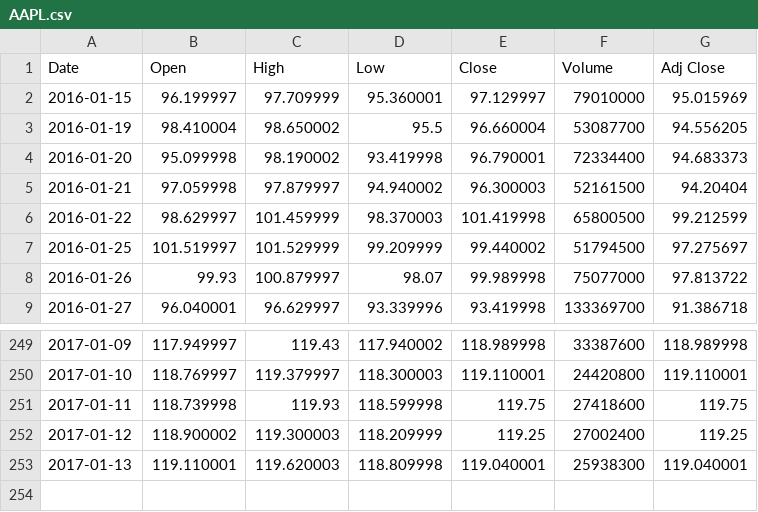
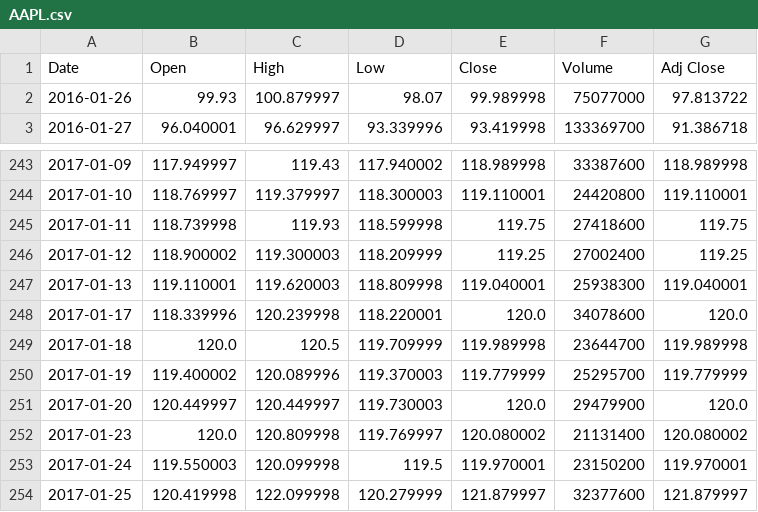
Before and after one commit to sidchilling/python-data-analysis-learning, a CSV file: udemy-data-science-course/9-data-projects/AAPL.csv, drawn as a sheet; only a part is shown, gaps mark what is left out; removed rows and columns are numbered as before the commit, all else as after; the diff names each change by its address in the sheet, - before the commit and + after, or states it on an @@ line.

```diff
--- a/udemy-data-science-course/9-data-projects/AAPL.csv
+++ b/udemy-data-science-course/9-data-projects/AAPL.csv
-row 2: 2016-01-15 | 96.199997 | 97.709999 | 95.360001 | 97.129997 | 79010000 | 95.015969
-row 3: 2016-01-19 | 98.410004 | 98.650002 | 95.5 | 96.660004 | 53087700 | 94.556205
-row 4: 2016-01-20 | 95.099998 | 98.190002 | 93.419998 | 96.790001 | 72334400 | 94.683373
-row 5: 2016-01-21 | 97.059998 | 97.879997 | 94.940002 | 96.300003 | 52161500 | 94.20404
-row 6: 2016-01-22 | 98.629997 | 101.459999 | 98.370003 | 101.419998 | 65800500 | 99.212599
-row 7: 2016-01-25 | 101.519997 | 101.529999 | 99.209999 | 99.440002 | 51794500 | 97.275697
+row 248: 2017-01-17 | 118.339996 | 120.239998 | 118.220001 | 120.0 | 34078600 | 120.0
+row 249: 2017-01-18 | 120.0 | 120.5 | 119.709999 | 119.989998 | 23644700 | 119.989998
+row 250: 2017-01-19 | 119.400002 | 120.089996 | 119.370003 | 119.779999 | 25295700 | 119.779999
+row 251: 2017-01-20 | 120.449997 | 120.449997 | 119.730003 | 120.0 | 29479900 | 120.0
+row 252: 2017-01-23 | 120.0 | 120.809998 | 119.769997 | 120.080002 | 21131400 | 120.080002
+row 253: 2017-01-24 | 119.550003 | 120.099998 | 119.5 | 119.970001 | 23150200 | 119.970001
+row 254: 2017-01-25 | 120.419998 | 122.099998 | 120.279999 | 121.879997 | 32377600 | 121.879997
```
Also changed, not shown: udemy-data-science-course/9-data-projects/AMZN.csv, udemy-data-science-course/9-data-projects/GOOG.csv, 2 other files.
